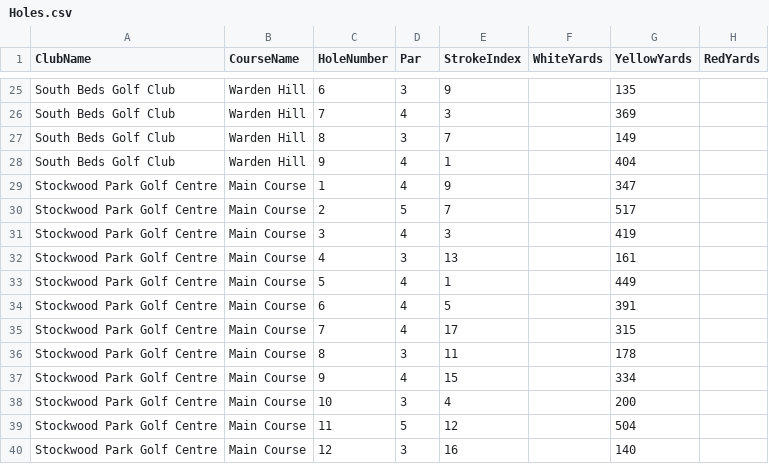
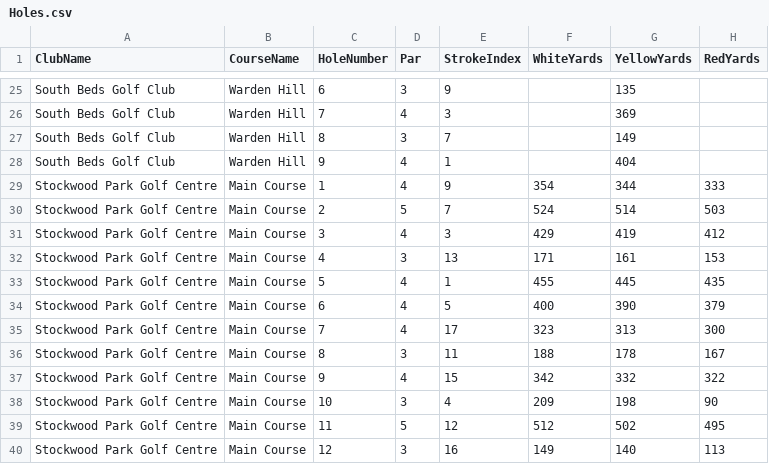
Before and after one commit to blumunki/GolfTrackerApp, a CSV file: GolfTrackerApp.Web/Data/Holes.csv, drawn as a sheet; only a part is shown, gaps mark what is left out; the diff covers the shown part only.

Commit message:
Update hole data for Main Course with complete yardage information

```diff
--- a/GolfTrackerApp.Web/Data/Holes.csv
+++ b/GolfTrackerApp.Web/Data/Holes.csv
@@ -28,13 +28,13 @@ South Beds Golf Club,Warden Hill,8,3,7,,149,
 South Beds Golf Club,Warden Hill,9,4,1,,404,
-Stockwood Park Golf Centre,Main Course,1,4,9,,347,
-Stockwood Park Golf Centre,Main Course,2,5,7,,517,
-Stockwood Park Golf Centre,Main Course,3,4,3,,419,
-Stockwood Park Golf Centre,Main Course,4,3,13,,161,
-Stockwood Park Golf Centre,Main Course,5,4,1,,449,
-Stockwood Park Golf Centre,Main Course,6,4,5,,391,
-Stockwood Park Golf Centre,Main Course,7,4,17,,315,
-Stockwood Park Golf Centre,Main Course,8,3,11,,178,
-Stockwood Park Golf Centre,Main Course,9,4,15,,334,
-Stockwood Park Golf Centre,Main Course,10,3,4,,200,
-Stockwood Park Golf Centre,Main Course,11,5,12,,504,
-Stockwood Park Golf Centre,Main Course,12,3,16,,140,
+Stockwood Park Golf Centre,Main Course,1,4,9,354,344,333
+Stockwood Park Golf Centre,Main Course,2,5,7,524,514,503
+Stockwood Park Golf Centre,Main Course,3,4,3,429,419,412
+Stockwood Park Golf Centre,Main Course,4,3,13,171,161,153
+Stockwood Park Golf Centre,Main Course,5,4,1,455,445,435
+Stockwood Park Golf Centre,Main Course,6,4,5,400,390,379
+Stockwood Park Golf Centre,Main Course,7,4,17,323,313,300
+Stockwood Park Golf Centre,Main Course,8,3,11,188,178,167
+Stockwood Park Golf Centre,Main Course,9,4,15,342,332,322
+Stockwood Park Golf Centre,Main Course,10,3,4,209,198,90
+Stockwood Park Golf Centre,Main Course,11,5,12,512,502,495
+Stockwood Park Golf Centre,Main Course,12,3,16,149,140,113
```
Also changed, not shown: 16 edited cells elsewhere in this file.
